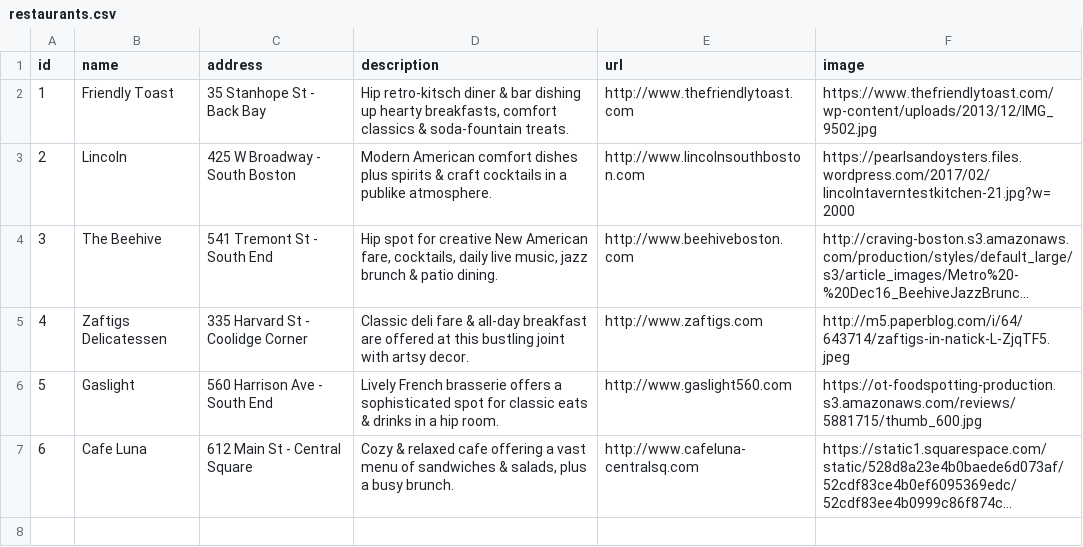
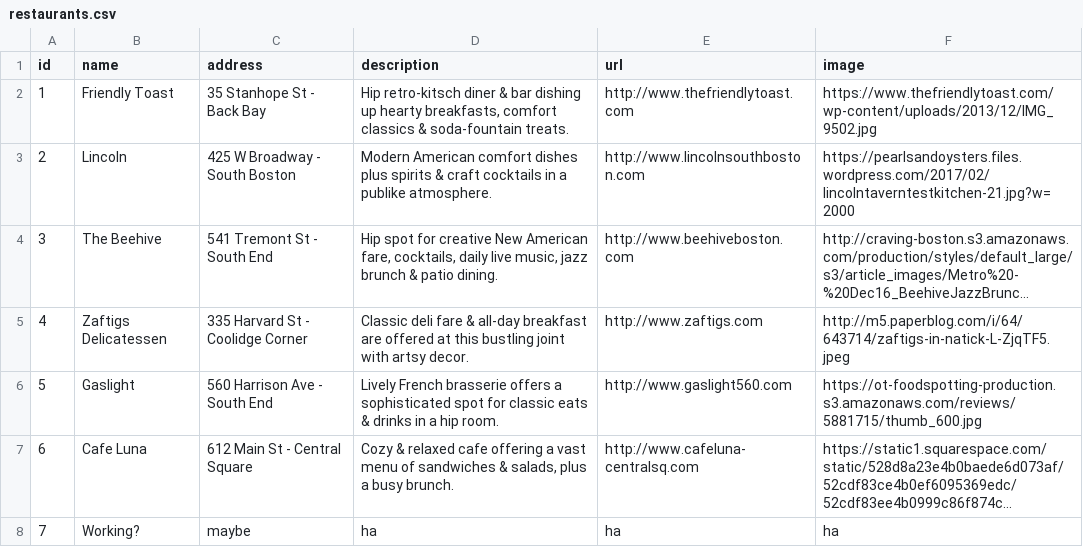
Before and after one commit to LaunchAcademy/sinatra-livecode, a CSV file: restaurants.csv, drawn as a sheet; long unchanged cells end in …; the diff names each change by its address in the sheet, - before the commit and + after, or states it on an @@ line.

```diff
--- a/restaurants.csv
+++ b/restaurants.csv
+row 8: 7 | Working? | maybe | ha | ha | ha
```
Also changed, not shown: 5 other files.
